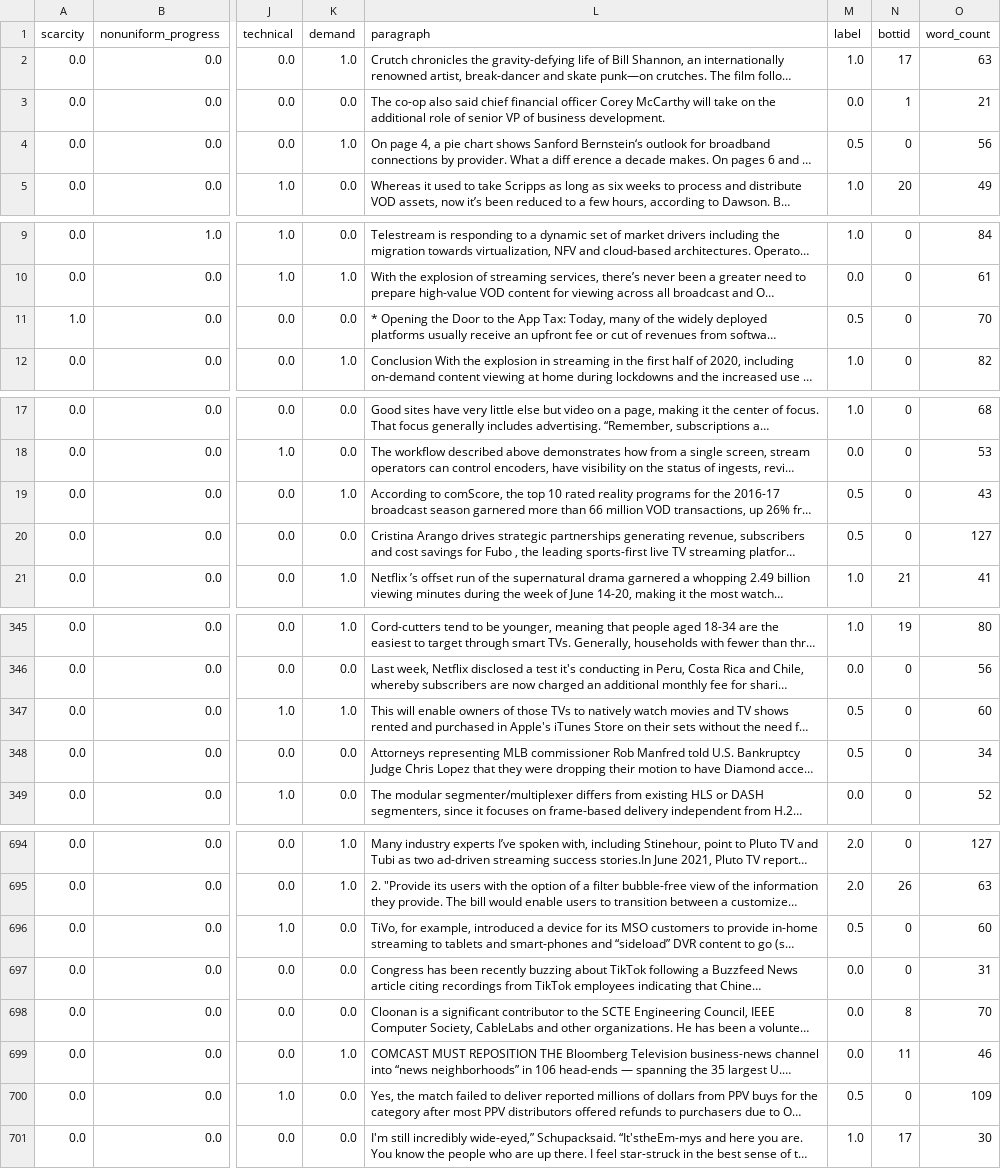
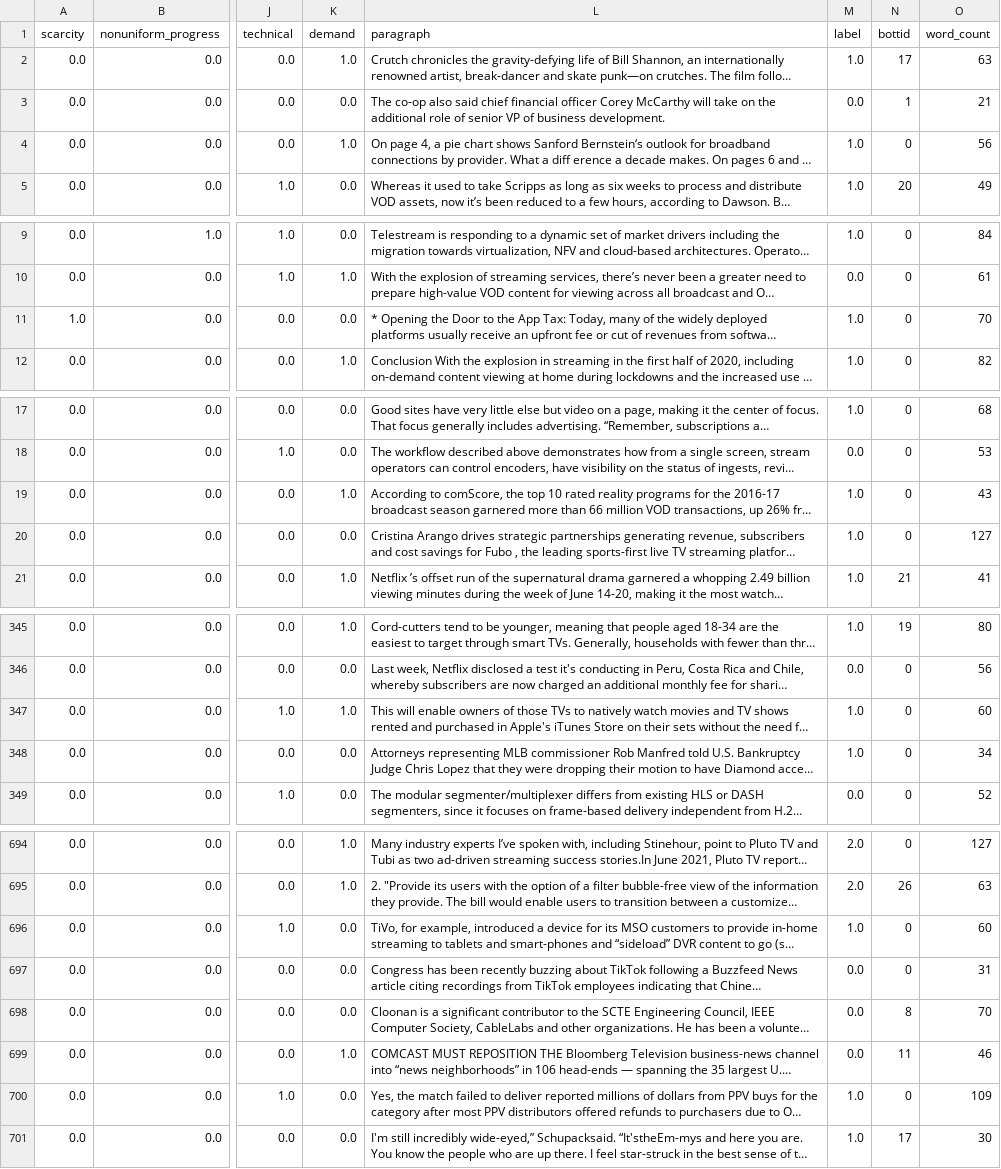
Before and after one commit to col-a-guo/guo_chen_jang_ms_project, a CSV file: test_feb_26_combined.csv, drawn as a sheet; only a part is shown, gaps mark what is left out; long unchanged cells end in …; the diff covers the shown part only; the diff names each change by its address in the sheet, - before the commit and + after, or states it on an @@ line.

```diff
--- a/test_feb_26_combined.csv
+++ b/test_feb_26_combined.csv
-M4 (label): 0.5
+M4 (label): 1.0
-M11 (label): 0.5
+M11 (label): 1.0
-M19:M20 (label): 0.5
+M19:M20 (label): 1.0
-M347:M348 (label): 0.5
+M347:M348 (label): 1.0
-M696 (label): 0.5
+M696 (label): 1.0
-M700 (label): 0.5
+M700 (label): 1.0
```
Also changed, not shown: 12 edited cells elsewhere in this file, train_feb_26_combined.csv, 6 other files.
